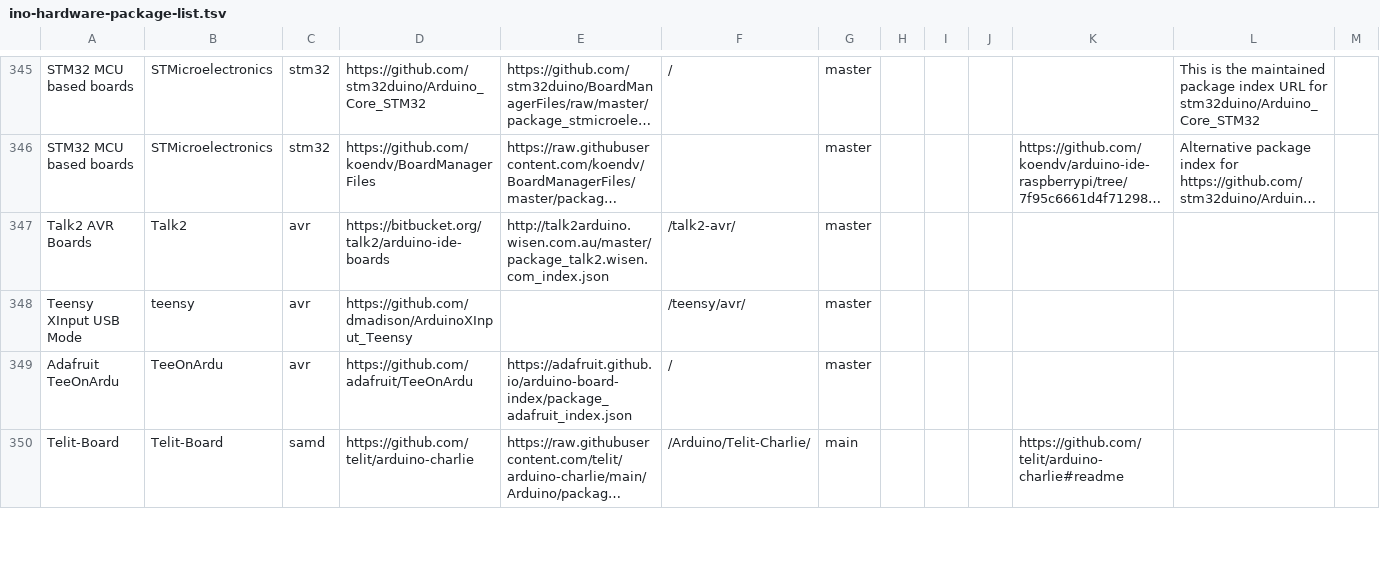
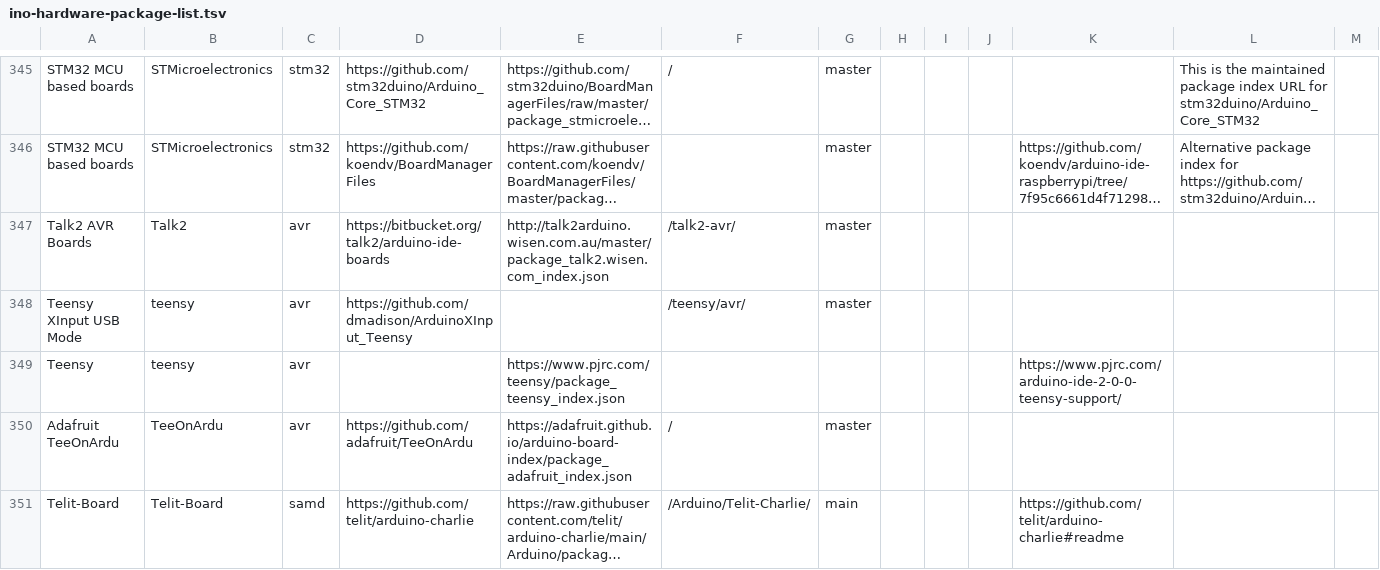
Before and after one commit to per1234/inoplatforms, a TSV file: ino-hardware-package-list.tsv, drawn as a sheet; only a part is shown, gaps mark what is left out; long unchanged cells end in ….

Commit message:
Add `teensy:avr`

```diff
--- a/ino-hardware-package-list.tsv
+++ b/ino-hardware-package-list.tsv
@@ -348,2 +348,3 @@ Talk2 AVR Boards	Talk2	avr	https://bitbucket.org/talk2/arduino-ide-boards	http:/
 Teensy XInput USB Mode	teensy	avr	https://github.com/dmadison/ArduinoXInput_Teensy		/teensy/avr/	master						
+Teensy	teensy	avr		https://www.pjrc.com/teensy/package_teensy_index.json						https://www.pjrc.com/arduino-ide-2-0-0-teensy-support/		
 Adafruit TeeOnArdu	TeeOnArdu	avr	https://github.com/adafruit/TeeOnArdu	https://adafruit.github.io/arduino-board-index/package_adafruit_index.json	/	master						
```
